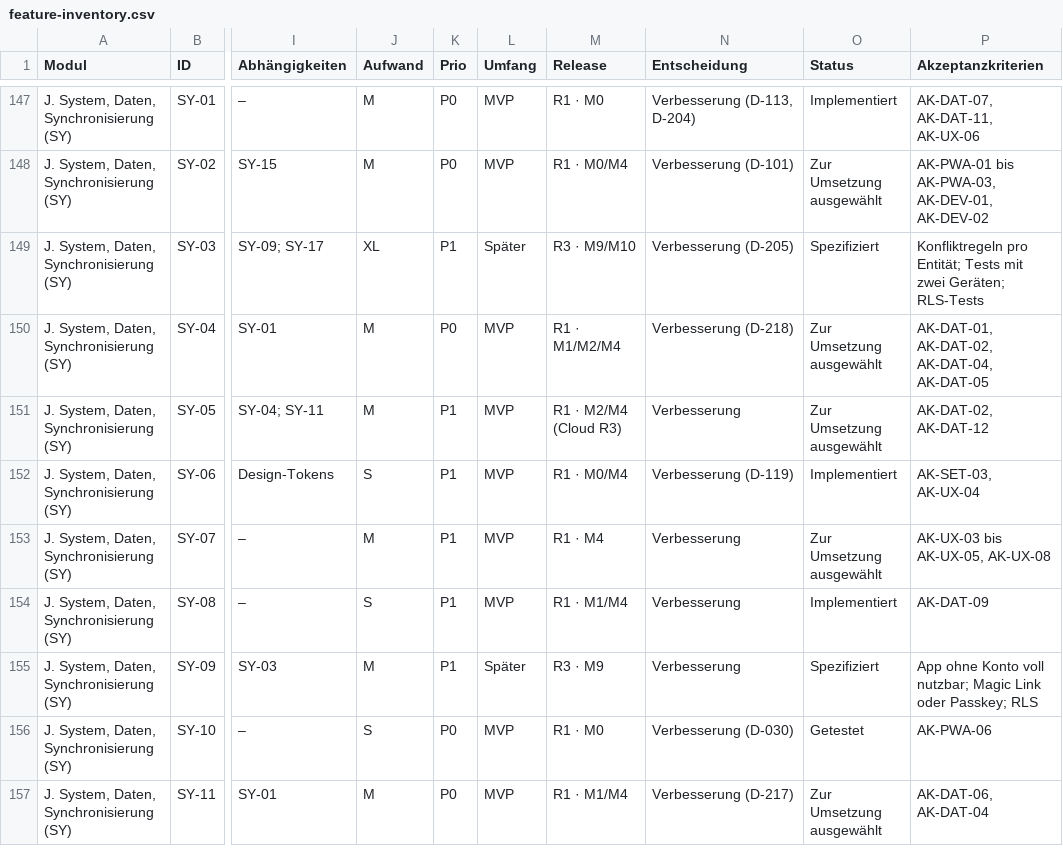
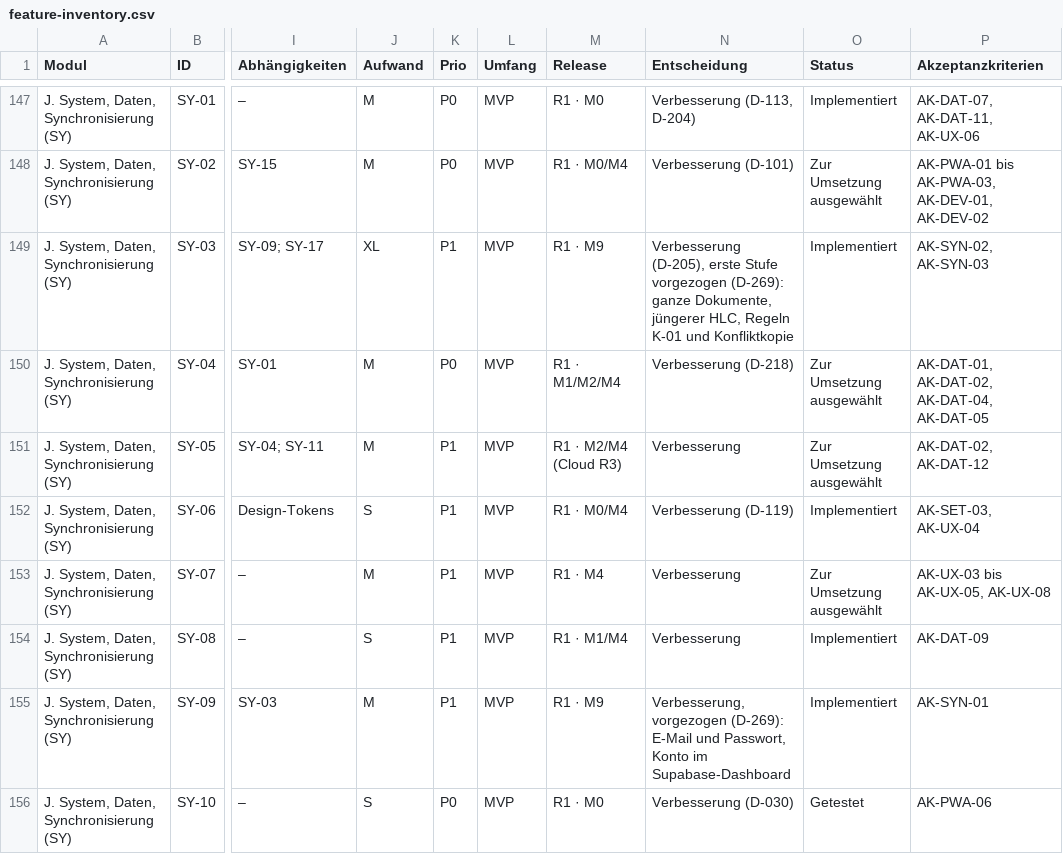
Before and after one commit to darad11/fitness-app, a CSV file: docs/feature-inventory.csv, drawn as a sheet; only a part is shown, gaps mark what is left out; the shorter side is filled out with more unchanged rows; the diff names each change by its address in the sheet, - before the commit and + after, or states it on an @@ line.

```diff
--- a/docs/feature-inventory.csv
+++ b/docs/feature-inventory.csv
-L149 (Umfang): Später
+L149 (Umfang): MVP
-M149 (Release): R3 · M9/M10
+M149 (Release): R1 · M9
-N149 (Entscheidung): Verbesserung (D-205)
+N149 (Entscheidung): Verbesserung (D-205), erste Stufe vorgezogen (D-269): ganze Dokumente, jüngerer HLC, Regeln K-01 und Konfliktkopie
-O149 (Status): Spezifiziert
+O149 (Status): Implementiert
-P149 (Akzeptanzkriterien): Konfliktregeln pro Entität; Tests mit zwei Geräten; RLS-Tests
+P149 (Akzeptanzkriterien): AK-SYN-02, AK-SYN-03
-L155 (Umfang): Später
+L155 (Umfang): MVP
-M155 (Release): R3 · M9
+M155 (Release): R1 · M9
-N155 (Entscheidung): Verbesserung
+N155 (Entscheidung): Verbesserung, vorgezogen (D-269): E-Mail und Passwort, Konto im Supabase-Dashboard
-O155 (Status): Spezifiziert
+O155 (Status): Implementiert
-P155 (Akzeptanzkriterien): App ohne Konto voll nutzbar; Magic Link oder Passkey; RLS
+P155 (Akzeptanzkriterien): AK-SYN-01
```
Also changed, not shown: 39 other files.
